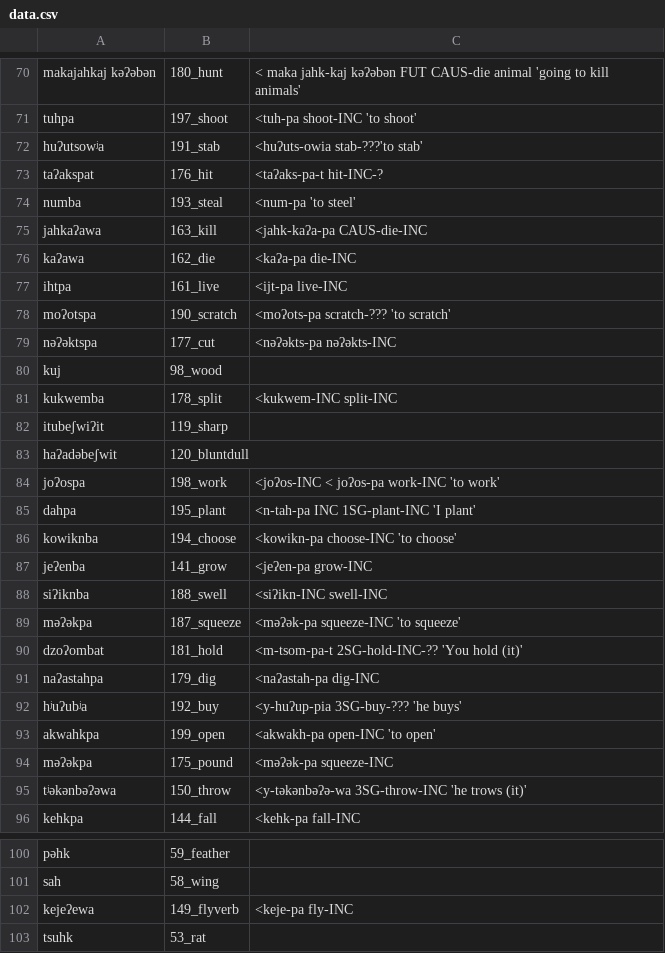
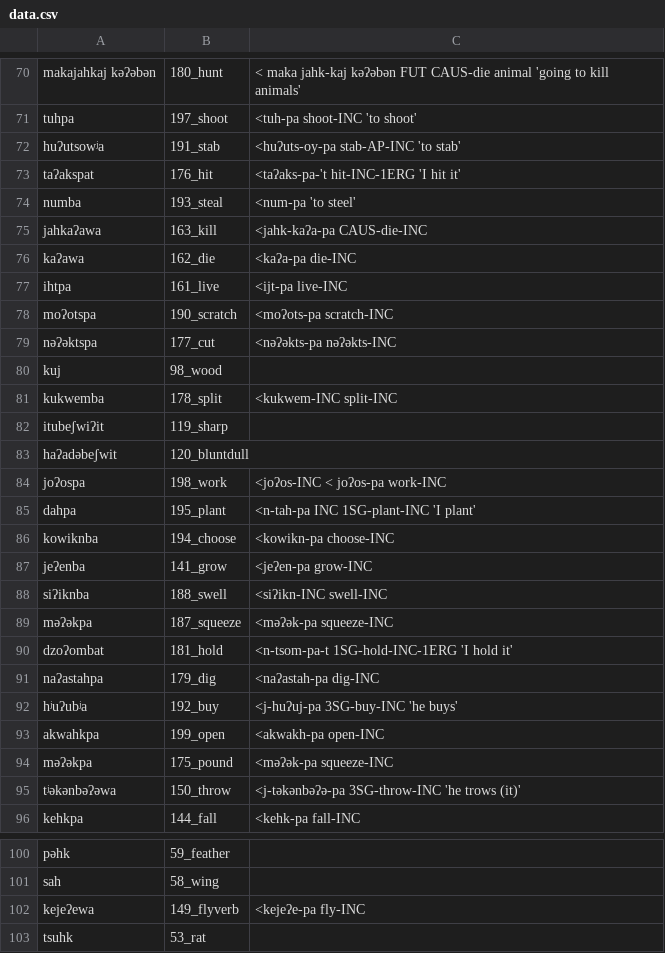
Before and after one commit to lexibank/mixezoqueanvoices, a CSV file: raw/data/Tapalapa/data.csv, drawn as a sheet; only a part is shown, gaps mark what is left out; the diff covers the shown part only.

Commit message:
Update data.csv

```diff
--- a/raw/data/Tapalapa/data.csv
+++ b/raw/data/Tapalapa/data.csv
@@ -71,4 +71,4 @@ makajahkaj kəʔəbən,180_hunt,< maka jahk-kaj kəʔəbən  FUT CAUS-die  anima
 tuhpa,197_shoot,<tuh-pa  shoot-INC 'to shoot'
-huʔutsowʲa,191_stab,<huʔuts-owia stab-???'to stab'
-taʔakspat,176_hit,<taʔaks-pa-t  hit-INC-?
+huʔutsowʲa,191_stab,<huʔuts-oy-pa stab-AP-INC 'to stab'
+taʔakspat,176_hit,<taʔaks-pa-'t  hit-INC-1ERG 'I hit it'
 numba,193_steal,<num-pa 'to steel'
@@ -77,3 +77,3 @@ kaʔawa,162_die,<kaʔa-pa die-INC
 ihtpa,161_live,<ijt-pa live-INC
-moʔotspa,190_scratch,<moʔots-pa scratch-??? 'to scratch'
+moʔotspa,190_scratch,<moʔots-pa scratch-INC
 nəʔəktspa,177_cut,<nəʔəkts-pa nəʔəkts-INC
@@ -83,14 +83,14 @@ itubeʃwiʔit,119_sharp,
 haʔadəbeʃwit,120_bluntdull,
-joʔospa,198_work, <joʔos-INC < joʔos-pa  work-INC 'to work'
+joʔospa,198_work, <joʔos-INC < joʔos-pa  work-INC
 dahpa,195_plant,<n-tah-pa INC 1SG-plant-INC 'I plant'
-kowiknba,194_choose,<kowikn-pa  choose-INC 'to choose'
+kowiknba,194_choose,<kowikn-pa  choose-INC
 jeʔenba,141_grow,<jeʔen-pa grow-INC
 siʔiknba,188_swell,<siʔikn-INC swell-INC
-məʔəkpa,187_squeeze,<məʔək-pa squeeze-INC 'to squeeze'
-dzoʔombat,181_hold,<m-tsom-pa-t 2SG-hold-INC-?? 'You hold (it)'
+məʔəkpa,187_squeeze,<məʔək-pa squeeze-INC
+dzoʔombat,181_hold,<n-tsom-pa-t 1SG-hold-INC-1ERG 'I hold it'
 naʔastahpa,179_dig,<naʔastah-pa dig-INC
-hʲuʔubʲa,192_buy,<y-huʔup-pia 3SG-buy-??? 'he buys'
-akwahkpa,199_open,<akwakh-pa open-INC 'to open'
+hʲuʔubʲa,192_buy,<j-huʔuj-pa 3SG-buy-INC 'he buys'
+akwahkpa,199_open,<akwakh-pa open-INC
 məʔəkpa,175_pound,<məʔək-pa squeeze-INC
-tʲəkənbəʔəwa,150_throw, <y-təkənbəʔə-wa 3SG-throw-INC 'he trows (it)'
+tʲəkənbəʔəwa,150_throw, <j-təkənbəʔə-pa 3SG-throw-INC 'he trows (it)'
 kehkpa,144_fall,<kehk-pa fall-INC
@@ -101,3 +101,3 @@ pəhk,59_feather,
 sah,58_wing,
-kejeʔewa,149_flyverb,<keje-pa fly-INC
+kejeʔewa,149_flyverb,<kejeʔe-pa fly-INC
 tsuhk,53_rat,
```
Also changed, not shown: 2 edited cells elsewhere in this file.
